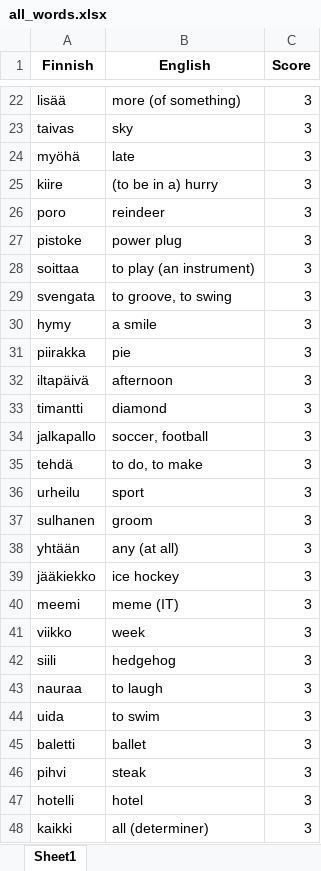
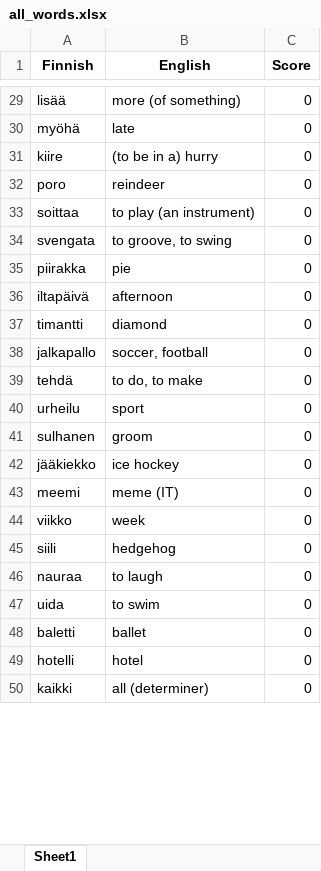
Before and after one commit to teverus/FinnishWordsLearner, an Excel workbook: all_words.xlsx, sheet Sheet1, drawn as a sheet; only a part is shown, gaps mark what is left out; values as stored, in another font and other column widths than the file's, no borders; removed rows and columns are numbered as before the commit, all else as after; the diff covers the shown part only; the diff names each change by its address in the sheet, - before the commit and + after, or states it on an @@ line.

```diff
--- a/all_words.xlsx (sheet Sheet1)
+++ b/all_words.xlsx (sheet Sheet1)
-C29 (Score): 3
+C29 (Score): 0
-row 23: taivas | sky | 3
-C30:C32 (Score): 3
+C30:C32 (Score): 0
-row 27: pistoke | power plug | 3
-C33:C34 (Score): 3
+C33:C34 (Score): 0
-row 30: hymy | a smile | 3
-C35:C41 (Score): 3
+C35:C41 (Score): 0
-row 38: yhtään | any (at all) | 3
-C42:C48 (Score): 3
+C42:C48 (Score): 0
-row 46: pihvi | steak | 3
-C49:C50 (Score): 3
+C49:C50 (Score): 0
```
Also changed, not shown: 85 added rows, 80 removed rows and 658 edited cells elsewhere in this sheet, 3 other files.
